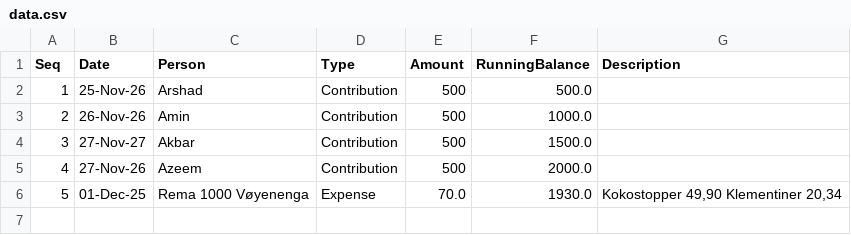
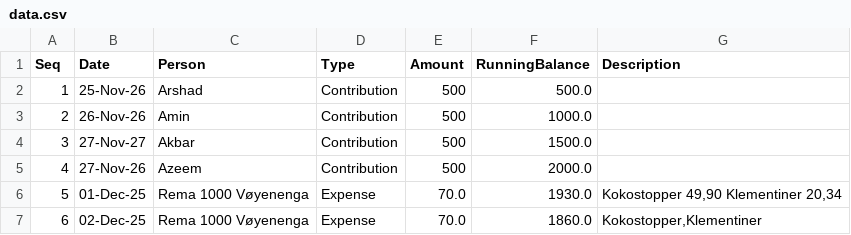
Before and after one commit to aakshirwany/tracker, a CSV file: data.csv, drawn as a sheet; the diff names each change by its address in the sheet, - before the commit and + after, or states it on an @@ line.

Commit message:
Update tracker data

```diff
--- a/data.csv
+++ b/data.csv
+row 7: 6 | 02-Dec-25 | Rema 1000 Vøyenenga | Expense | 70.0 | 1860.0 | Kokostopper,Klementiner
```
